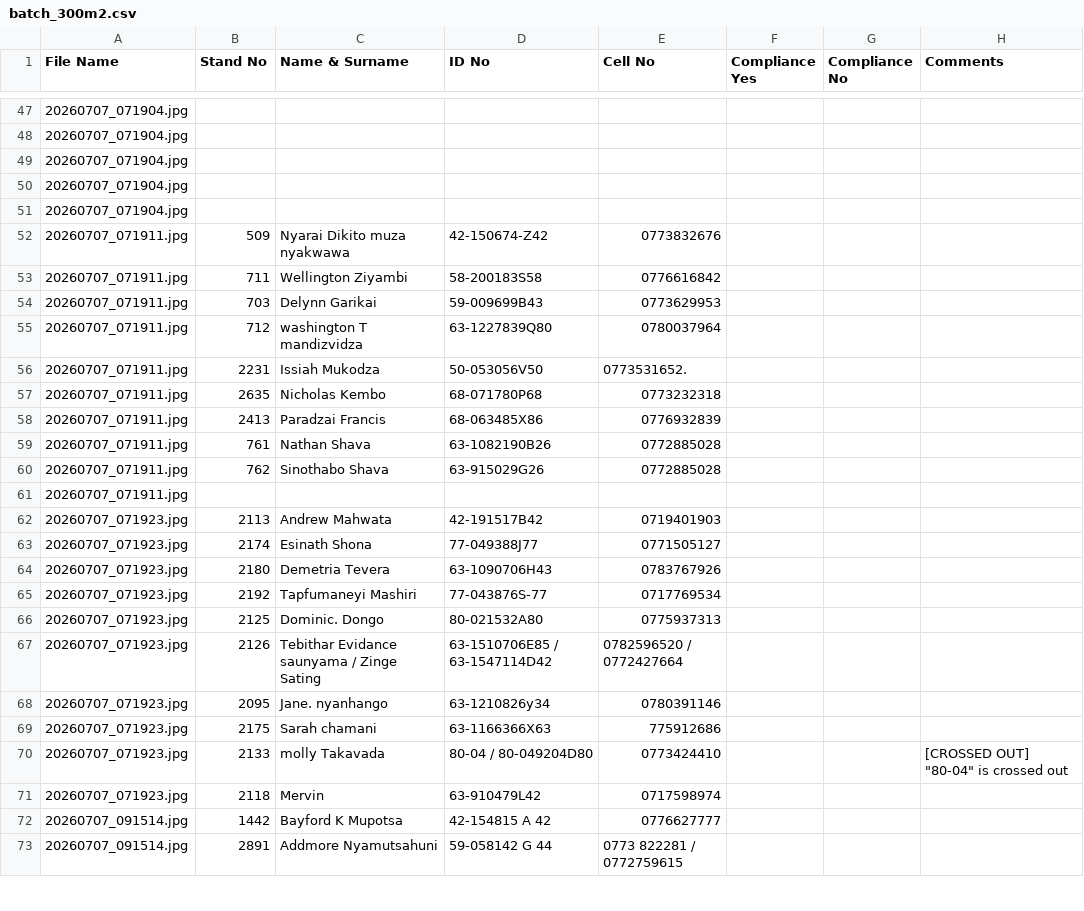
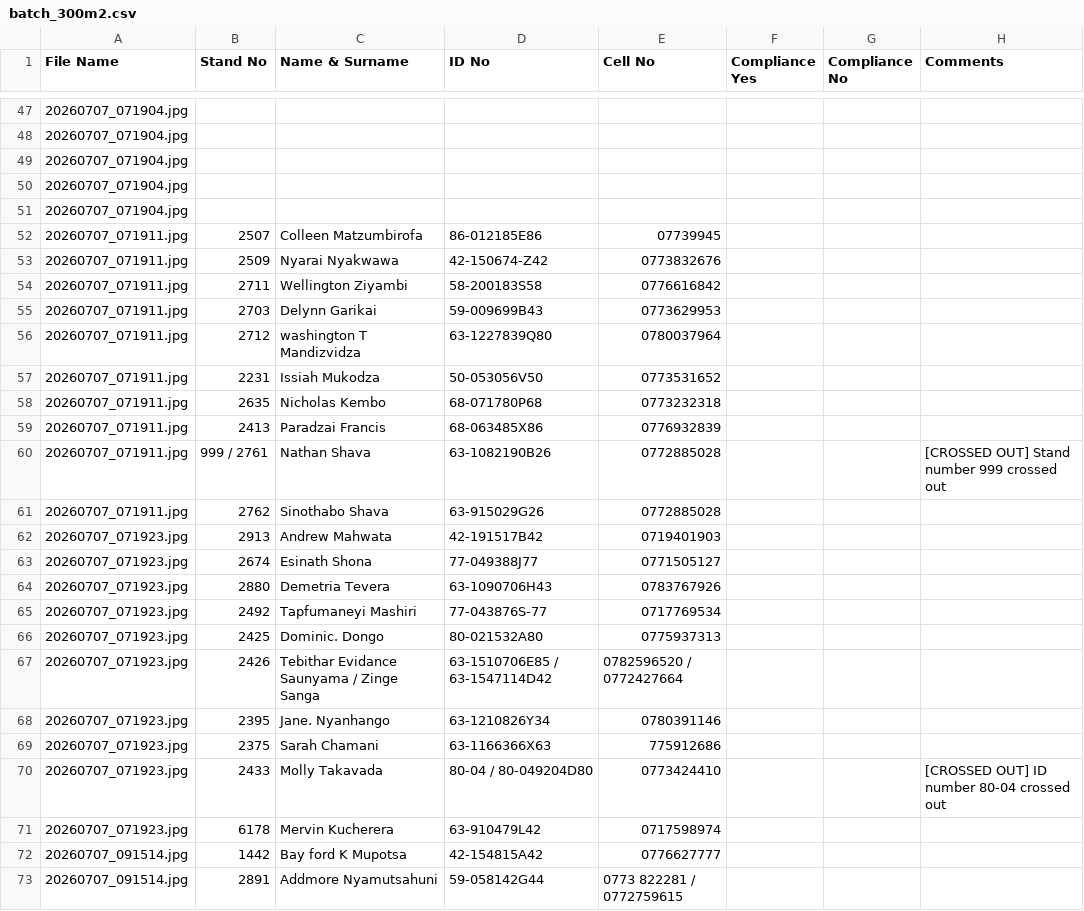
Before and after one commit to fellmarongi-png/vevhu-data, a CSV file: batch_300m2.csv, drawn as a sheet; only a part is shown, gaps mark what is left out; the diff covers the shown part only.

```diff
--- a/batch_300m2.csv
+++ b/batch_300m2.csv
@@ -51,23 +51,23 @@ File Name,Stand No,Name & Surname,ID No,Cell No,Compliance Yes,Compliance No,Com
 20260707_071904.jpg,,,,,,,
-20260707_071911.jpg,509,Nyarai Dikito muza nyakwawa,42-150674-Z42,0773832676,,,
-20260707_071911.jpg,711,Wellington Ziyambi,58-200183S58,0776616842,,,
-20260707_071911.jpg,703,Delynn Garikai,59-009699B43,0773629953,,,
-20260707_071911.jpg,712,washington T mandizvidza,63-1227839Q80,0780037964,,,
-20260707_071911.jpg,2231,Issiah Mukodza,50-053056V50,0773531652.,,,
+20260707_071911.jpg,2507,Colleen Matzumbirofa,86-012185E86,07739945,,,
+20260707_071911.jpg,2509,Nyarai Nyakwawa,42-150674-Z42,0773832676,,,
+20260707_071911.jpg,2711,Wellington Ziyambi,58-200183S58,0776616842,,,
+20260707_071911.jpg,2703,Delynn Garikai,59-009699B43,0773629953,,,
+20260707_071911.jpg,2712,washington T Mandizvidza,63-1227839Q80,0780037964,,,
+20260707_071911.jpg,2231,Issiah Mukodza,50-053056V50,0773531652,,,
 20260707_071911.jpg,2635,Nicholas Kembo,68-071780P68,0773232318,,,
 20260707_071911.jpg,2413,Paradzai Francis,68-063485X86,0776932839,,,
-20260707_071911.jpg,761,Nathan Shava,63-1082190B26,0772885028,,,
-20260707_071911.jpg,762,Sinothabo Shava,63-915029G26,0772885028,,,
-20260707_071911.jpg,,,,,,,
-20260707_071923.jpg,2113,Andrew Mahwata,42-191517B42,0719401903,,,
-20260707_071923.jpg,2174,Esinath Shona,77-049388J77,0771505127,,,
-20260707_071923.jpg,2180,Demetria Tevera,63-1090706H43,0783767926,,,
-20260707_071923.jpg,2192,Tapfumaneyi Mashiri,77-043876S-77,0717769534,,,
-20260707_071923.jpg,2125,Dominic. Dongo,80-021532A80,0775937313,,,
-20260707_071923.jpg,2126,Tebithar Evidance saunyama / Zinge Sating,63-1510706E85 / 63-1547114D42,0782596520 / 0772427664,,,
-20260707_071923.jpg,2095,Jane. nyanhango,63-1210826y34,0780391146,,,
-20260707_071923.jpg,2175,Sarah chamani,63-1166366X63,775912686,,,
-20260707_071923.jpg,2133,molly Takavada,80-04 / 80-049204D80,0773424410,,,"[CROSSED OUT] ""80-04"" is crossed out"
-20260707_071923.jpg,2118,Mervin,63-910479L42,0717598974,,,
-20260707_091514.jpg,1442,Bayford K Mupotsa,42-154815 A 42,0776627777,,,
-20260707_091514.jpg,2891,Addmore Nyamutsahuni,59-058142 G 44,0773 822281 / 0772759615,,,
+20260707_071911.jpg,999 / 2761,Nathan Shava,63-1082190B26,0772885028,,,[CROSSED OUT] Stand number 999 crossed out
+20260707_071911.jpg,2762,Sinothabo Shava,63-915029G26,0772885028,,,
+20260707_071923.jpg,2913,Andrew Mahwata,42-191517B42,0719401903,,,
+20260707_071923.jpg,2674,Esinath Shona,77-049388J77,0771505127,,,
+20260707_071923.jpg,2880,Demetria Tevera,63-1090706H43,0783767926,,,
+20260707_071923.jpg,2492,Tapfumaneyi Mashiri,77-043876S-77,0717769534,,,
+20260707_071923.jpg,2425,Dominic. Dongo,80-021532A80,0775937313,,,
+20260707_071923.jpg,2426,Tebithar Evidance Saunyama / Zinge Sanga,63-1510706E85 / 63-1547114D42,0782596520 / 0772427664,,,
+20260707_071923.jpg,2395,Jane. Nyanhango,63-1210826Y34,0780391146,,,
+20260707_071923.jpg,2375,Sarah Chamani,63-1166366X63,775912686,,,
+20260707_071923.jpg,2433,Molly Takavada,80-04 / 80-049204D80,0773424410,,,[CROSSED OUT] ID number 80-04 crossed out
+20260707_071923.jpg,6178,Mervin Kucherera,63-910479L42,0717598974,,,
+20260707_091514.jpg,1442,Bay ford K Mupotsa,42-154815A42,0776627777,,,
+20260707_091514.jpg,2891,Addmore Nyamutsahuni,59-058142G44,0773 822281 / 0772759615,,,
```
Also changed, not shown: 1 added row, 1 removed row and 84 edited cells elsewhere in this file, master_vevhu_database.csv, 1 other file.
